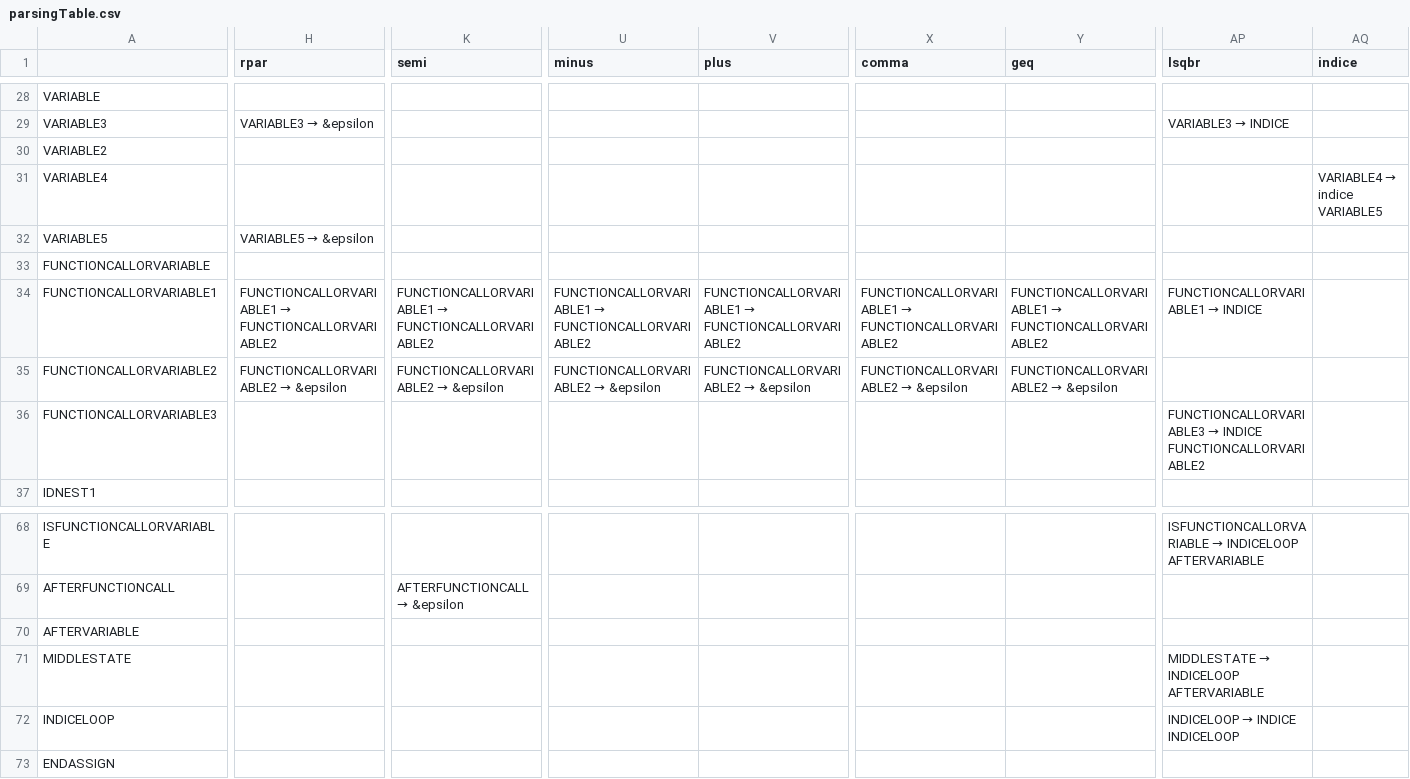
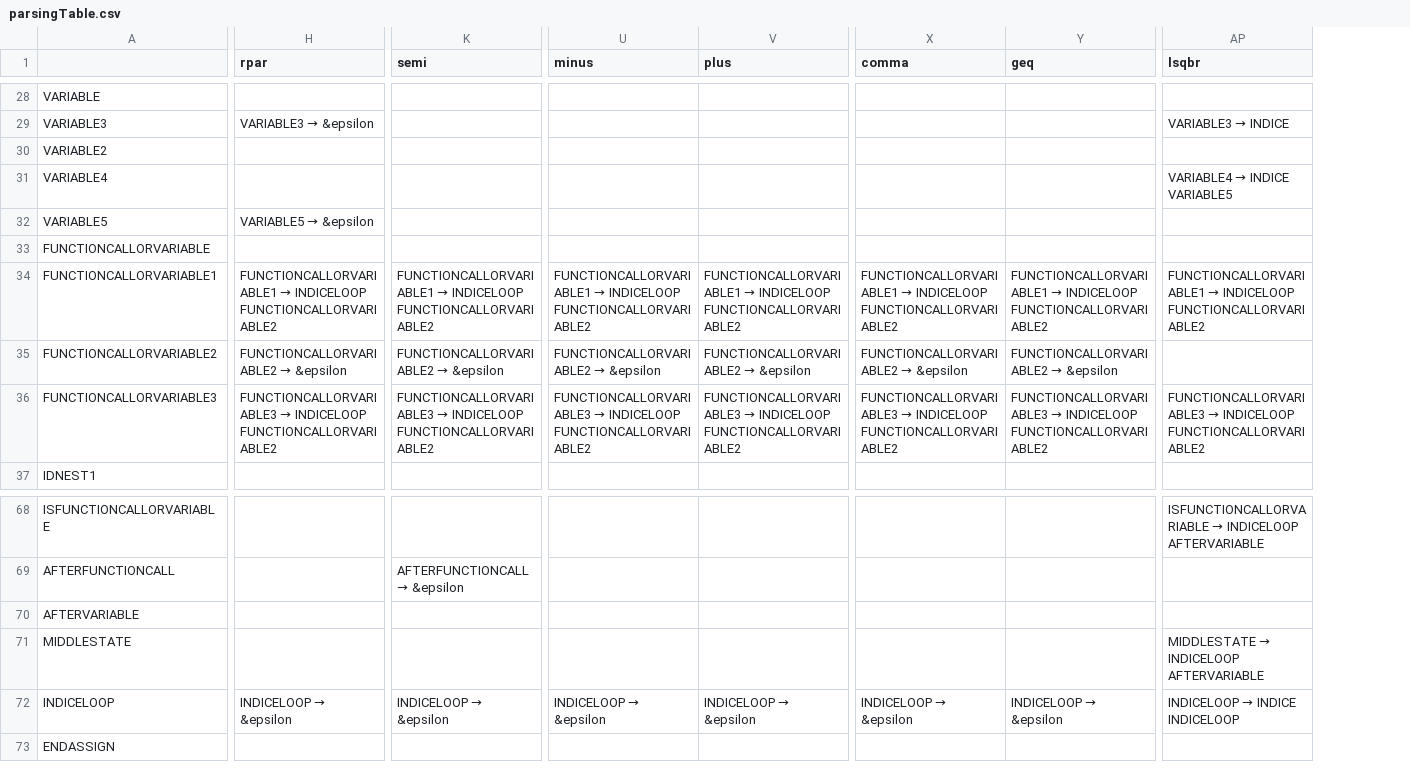
Before and after one commit to Andre-Ibrahim/COMP-442, a CSV file: src/syntactical_analysis/parsingTable.csv, drawn as a sheet; only a part is shown, gaps mark what is left out; the diff covers the shown part only; the diff names each change by its address in the sheet, - before the commit and + after, or states it on an @@ line.

Commit message:
fixed function or variable

```diff
--- a/src/syntactical_analysis/parsingTable.csv
+++ b/src/syntactical_analysis/parsingTable.csv
-column AQ (indice), row 31: VARIABLE4 → indice VARIABLE5
@@ AP31 (lsqbr): (empty) → VARIABLE4 → INDICE VARIABLE5 @@
@@ H34 (rpar): FUNCTIONCALLORVARIABLE1 → FUNCTIONCALLORVARIABLE2 → FUNCTIONCALLORVARIABLE1 → INDICELOOP FUNCTIONCALLORVARIABLE2 @@
@@ K34 (semi): FUNCTIONCALLORVARIABLE1 → FUNCTIONCALLORVARIABLE2 → FUNCTIONCALLORVARIABLE1 → INDICELOOP FUNCTIONCALLORVARIABLE2 @@
@@ U34 (minus): FUNCTIONCALLORVARIABLE1 → FUNCTIONCALLORVARIABLE2 → FUNCTIONCALLORVARIABLE1 → INDICELOOP FUNCTIONCALLORVARIABLE2 @@
@@ V34 (plus): FUNCTIONCALLORVARIABLE1 → FUNCTIONCALLORVARIABLE2 → FUNCTIONCALLORVARIABLE1 → INDICELOOP FUNCTIONCALLORVARIABLE2 @@
@@ X34 (comma): FUNCTIONCALLORVARIABLE1 → FUNCTIONCALLORVARIABLE2 → FUNCTIONCALLORVARIABLE1 → INDICELOOP FUNCTIONCALLORVARIABLE2 @@
@@ Y34 (geq): FUNCTIONCALLORVARIABLE1 → FUNCTIONCALLORVARIABLE2 → FUNCTIONCALLORVARIABLE1 → INDICELOOP FUNCTIONCALLORVARIABLE2 @@
@@ AP34 (lsqbr): FUNCTIONCALLORVARIABLE1 → INDICE → FUNCTIONCALLORVARIABLE1 → INDICELOOP FUNCTIONCALLORVARIABLE2 @@
@@ H36 (rpar): (empty) → FUNCTIONCALLORVARIABLE3 → INDICELOOP FUNCTIONCALLORVARIABLE2 @@
@@ K36 (semi): (empty) → FUNCTIONCALLORVARIABLE3 → INDICELOOP FUNCTIONCALLORVARIABLE2 @@
@@ U36 (minus): (empty) → FUNCTIONCALLORVARIABLE3 → INDICELOOP FUNCTIONCALLORVARIABLE2 @@
@@ V36 (plus): (empty) → FUNCTIONCALLORVARIABLE3 → INDICELOOP FUNCTIONCALLORVARIABLE2 @@
@@ X36 (comma): (empty) → FUNCTIONCALLORVARIABLE3 → INDICELOOP FUNCTIONCALLORVARIABLE2 @@
@@ Y36 (geq): (empty) → FUNCTIONCALLORVARIABLE3 → INDICELOOP FUNCTIONCALLORVARIABLE2 @@
@@ AP36 (lsqbr): FUNCTIONCALLORVARIABLE3 → INDICE FUNCTIONCALLORVARIABLE2 → FUNCTIONCALLORVARIABLE3 → INDICELOOP FUNCTIONCALLORVARIABLE2 @@
@@ H72 (rpar): (empty) → INDICELOOP → &epsilon @@
@@ K72 (semi): (empty) → INDICELOOP → &epsilon @@
@@ U72 (minus): (empty) → INDICELOOP → &epsilon @@
@@ V72 (plus): (empty) → INDICELOOP → &epsilon @@
@@ X72 (comma): (empty) → INDICELOOP → &epsilon @@
@@ Y72 (geq): (empty) → INDICELOOP → &epsilon @@
```
Also changed, not shown: 33 edited cells elsewhere in this file, 2 other files.
